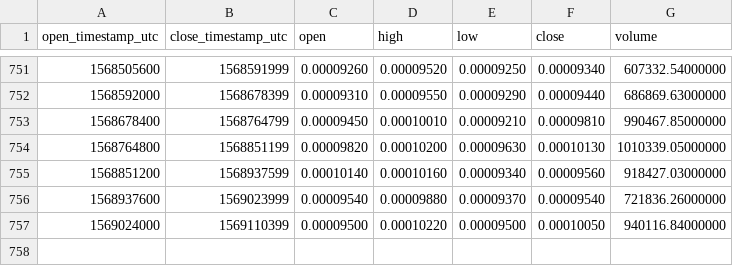
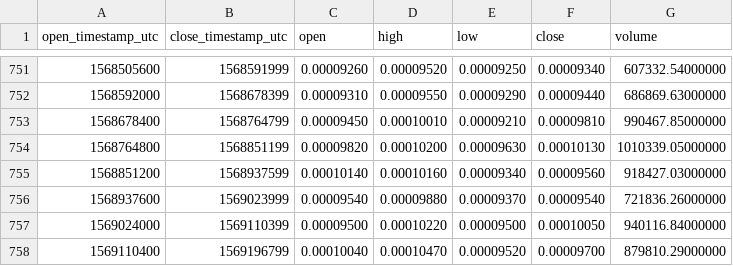
Before and after one commit to cryptobigbro/binance-WTCBTC, a CSV file: binance-WTCBTC-1d.csv, drawn as a sheet; only a part is shown, gaps mark what is left out.

Commit message:
Update OHLCV data.

```diff
--- a/binance-WTCBTC-1d.csv
+++ b/binance-WTCBTC-1d.csv
@@ -757 +757,2 @@ open_timestamp_utc,close_timestamp_utc,open,high,low,close,volume
 1569024000,1569110399,0.00009500,0.00010220,0.00009500,0.00010050,940116.84000000
+1569110400,1569196799,0.00010040,0.00010470,0.00009520,0.00009700,879810.29000000
```
Also changed, not shown: 1 other file.
